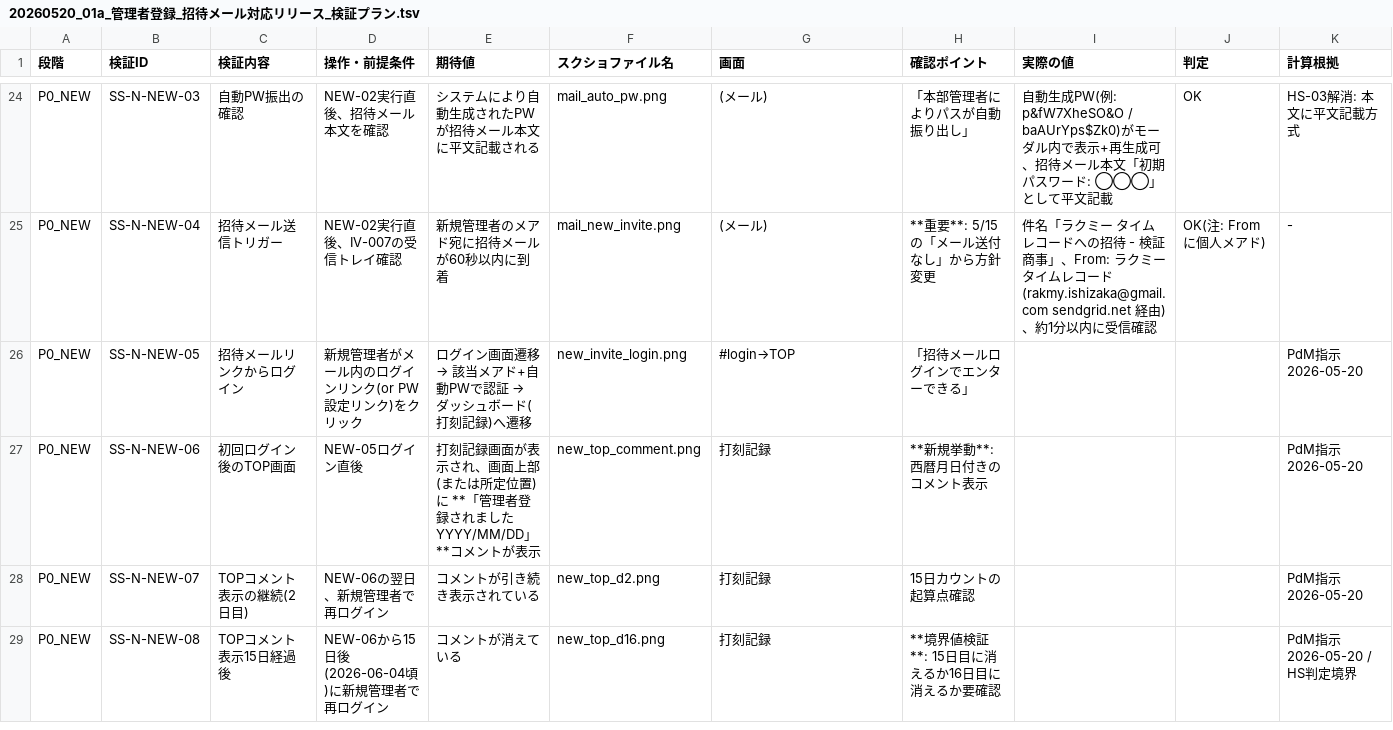
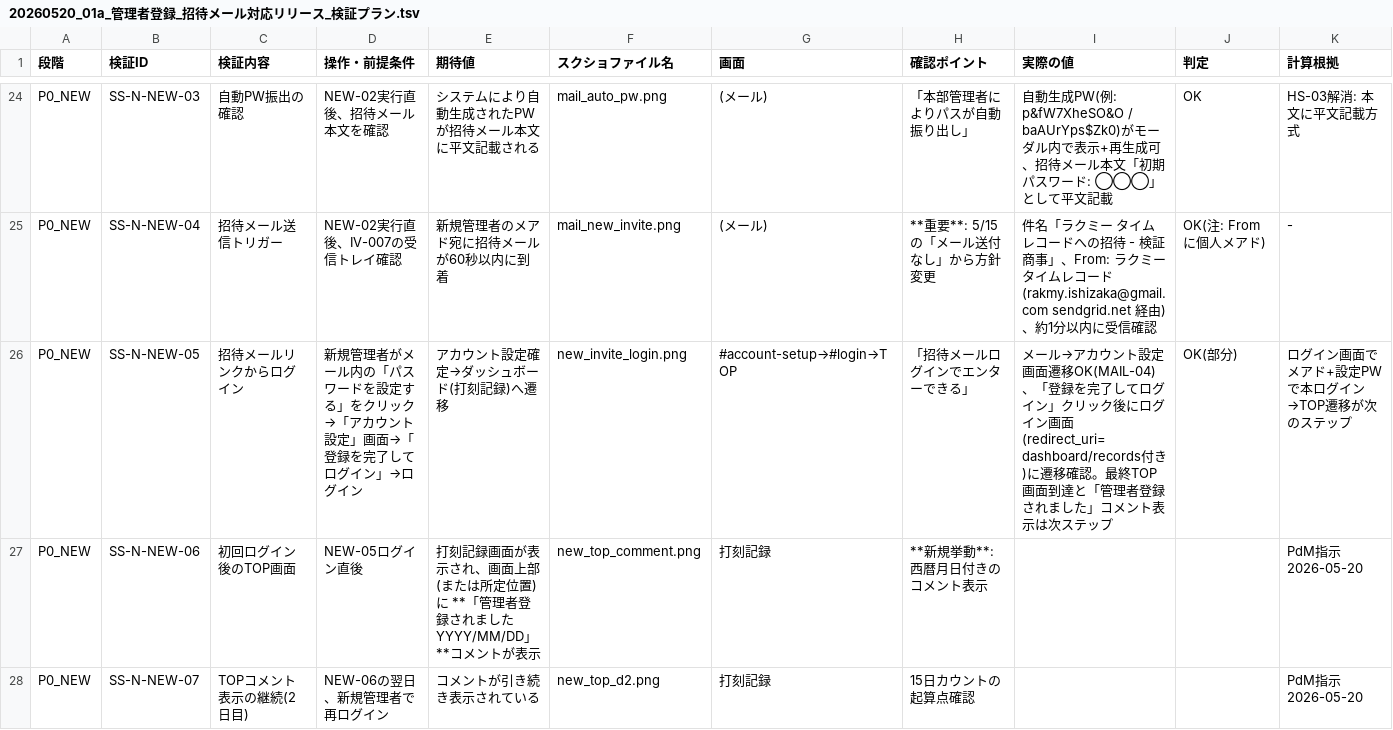
Before and after one commit to suguru789987/rakmy-owner-registration-mock, a TSV file: 20260520_01a_管理者登録_招待メール対応リリース_検証プラン.tsv, drawn as a sheet; only a part is shown, gaps mark what is left out; the shorter side is filled out with more unchanged rows; the diff covers the shown part only.

```diff
--- a/20260520_01a_管理者登録_招待メール対応リリース_検証プラン.tsv
+++ b/20260520_01a_管理者登録_招待メール対応リリース_検証プラン.tsv
@@ -25,3 +25,3 @@ P0_NEW	SS-N-NEW-03	自動PW振出の確認	NEW-02実行直後、招待メール
 P0_NEW	SS-N-NEW-04	招待メール送信トリガー	NEW-02実行直後、IV-007の受信トレイ確認	新規管理者のメアド宛に招待メールが60秒以内に到着	mail_new_invite.png	(メール)	**重要**: 5/15の「メール送付なし」から方針変更	件名「ラクミー タイムレコードへの招待 - 検証商事」、From: ラクミー タイムレコード(rakmy.ishizaka@gmail.com sendgrid.net 経由)、約1分以内に受信確認	OK(注: Fromに個人メアド)	-
-P0_NEW	SS-N-NEW-05	招待メールリンクからログイン	新規管理者がメール内のログインリンク(or PW設定リンク)をクリック	ログイン画面遷移 → 該当メアド+自動PWで認証 → ダッシュボード(打刻記録)へ遷移	new_invite_login.png	#login→TOP	「招待メールログインでエンターできる」			PdM指示2026-05-20
+P0_NEW	SS-N-NEW-05	招待メールリンクからログイン	新規管理者がメール内の「パスワードを設定する」をクリック→「アカウント設定」画面→「登録を完了してログイン」→ログイン	アカウント設定確定→ダッシュボード(打刻記録)へ遷移	new_invite_login.png	#account-setup→#login→TOP	「招待メールログインでエンターできる」	メール→アカウント設定画面遷移OK(MAIL-04)、「登録を完了してログイン」クリック後にログイン画面(redirect_uri=dashboard/records付き)に遷移確認。最終TOP画面到達と「管理者登録されました」コメント表示は次ステップ	OK(部分)	ログイン画面でメアド+設定PWで本ログイン→TOP遷移が次のステップ
 P0_NEW	SS-N-NEW-06	初回ログイン後のTOP画面	NEW-05ログイン直後	打刻記録画面が表示され、画面上部(または所定位置)に **「管理者登録されました YYYY/MM/DD」**コメントが表示	new_top_comment.png	打刻記録	**新規挙動**: 西暦月日付きのコメント表示			PdM指示2026-05-20
```
Also changed, not shown: 6 edited cells elsewhere in this file.
